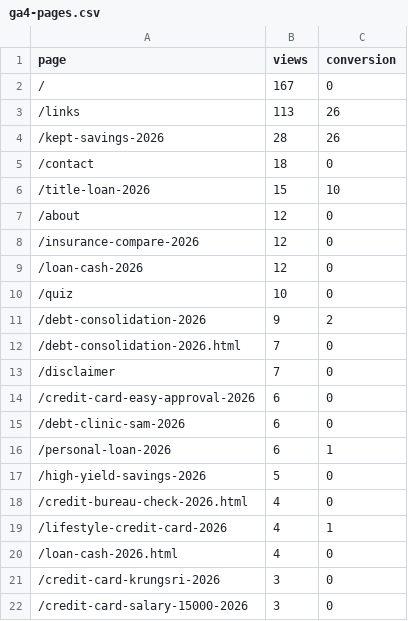
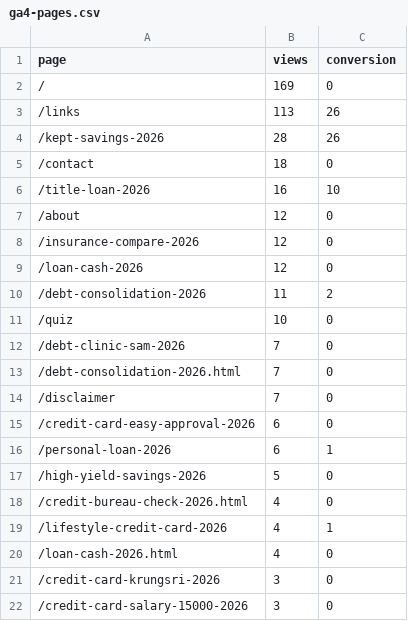
Before and after one commit to kunanonmaneerat-stack/ngernduangold-site, a CSV file: automation-log/ga4-pages.csv, drawn as a sheet; only a part is shown.

```diff
--- a/automation-log/ga4-pages.csv
+++ b/automation-log/ga4-pages.csv
@@ -1,3 +1,3 @@
 page,views,conversion
-/,167,0
+/,169,0
 /links,113,26
@@ -5,3 +5,3 @@ page,views,conversion
 /contact,18,0
-/title-loan-2026,15,10
+/title-loan-2026,16,10
 /about,12,0
@@ -9,4 +9,5 @@ page,views,conversion
 /loan-cash-2026,12,0
+/debt-consolidation-2026,11,2
 /quiz,10,0
-/debt-consolidation-2026,9,2
+/debt-clinic-sam-2026,7,0
 /debt-consolidation-2026.html,7,0
@@ -14,3 +15,2 @@ page,views,conversion
 /credit-card-easy-approval-2026,6,0
-/debt-clinic-sam-2026,6,0
 /personal-loan-2026,6,1
```
Also changed, not shown: 22 other files.
